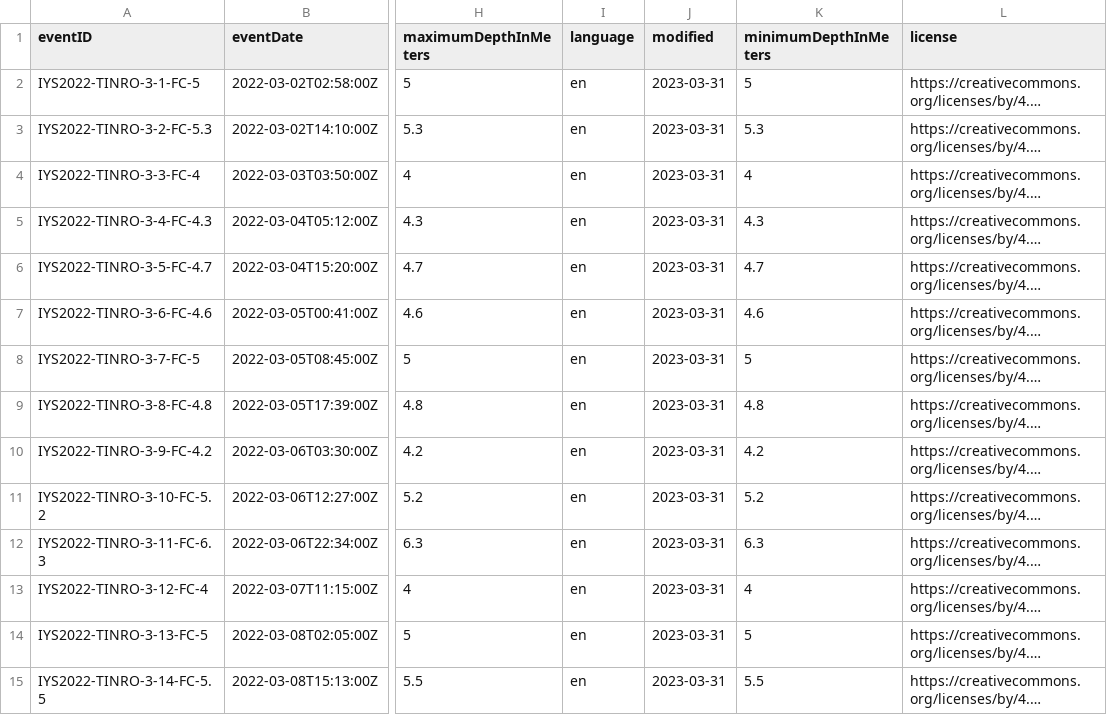
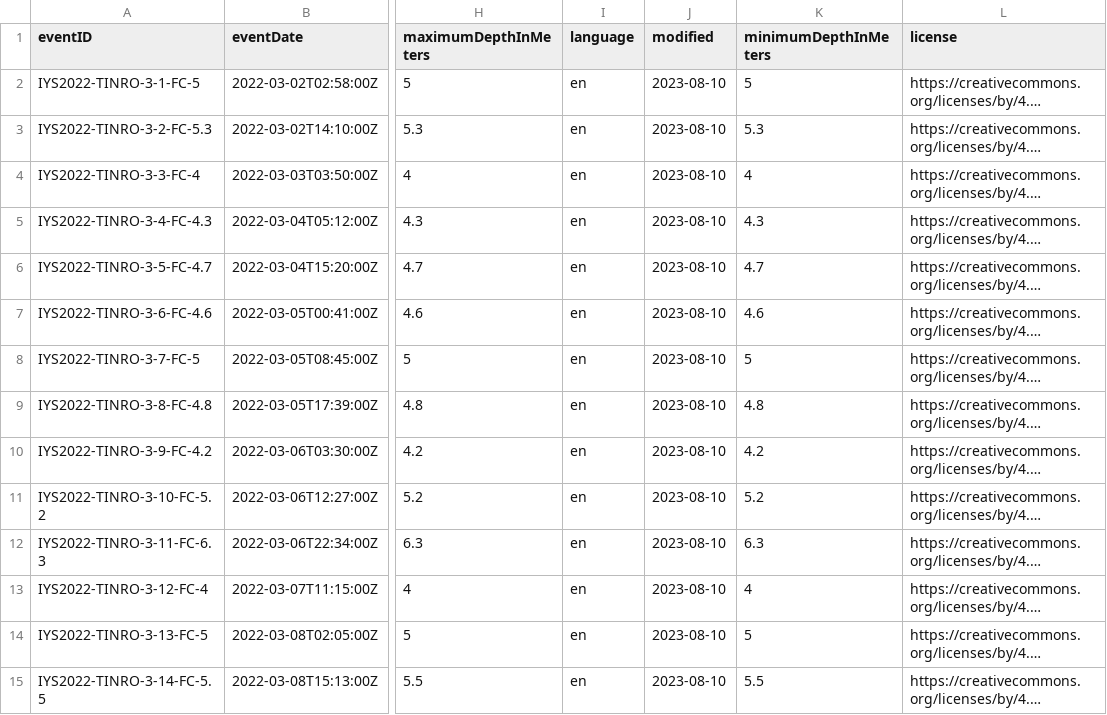
Before and after one commit to international-year-of-the-salmon/2022-Flow-Cytometry, a CSV file: standardized_data/fc2022_event.csv, drawn as a sheet; only a part is shown, gaps mark what is left out; long unchanged cells end in …; the diff covers the shown part only; the diff names each change by its address in the sheet, - before the commit and + after, or states it on an @@ line.

```diff
--- a/standardized_data/fc2022_event.csv
+++ b/standardized_data/fc2022_event.csv
-J2:J15 (modified): 2023-03-31
+J2:J15 (modified): 2023-08-10
```
Also changed, not shown: 150 edited cells elsewhere in this file, 2 other files.
